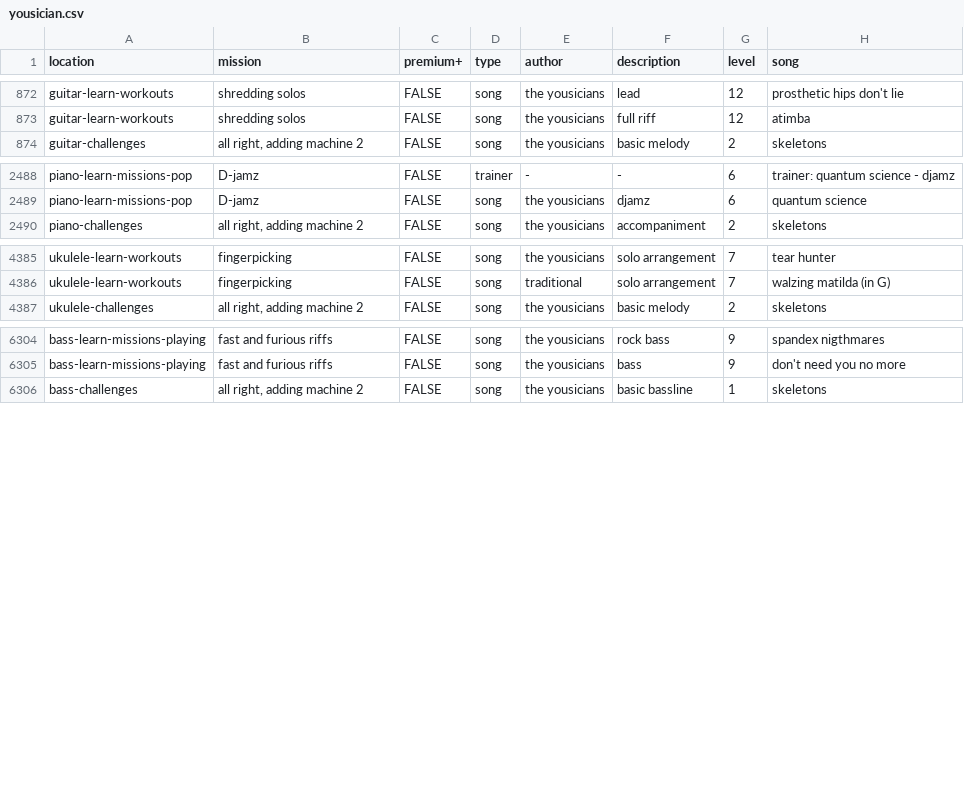
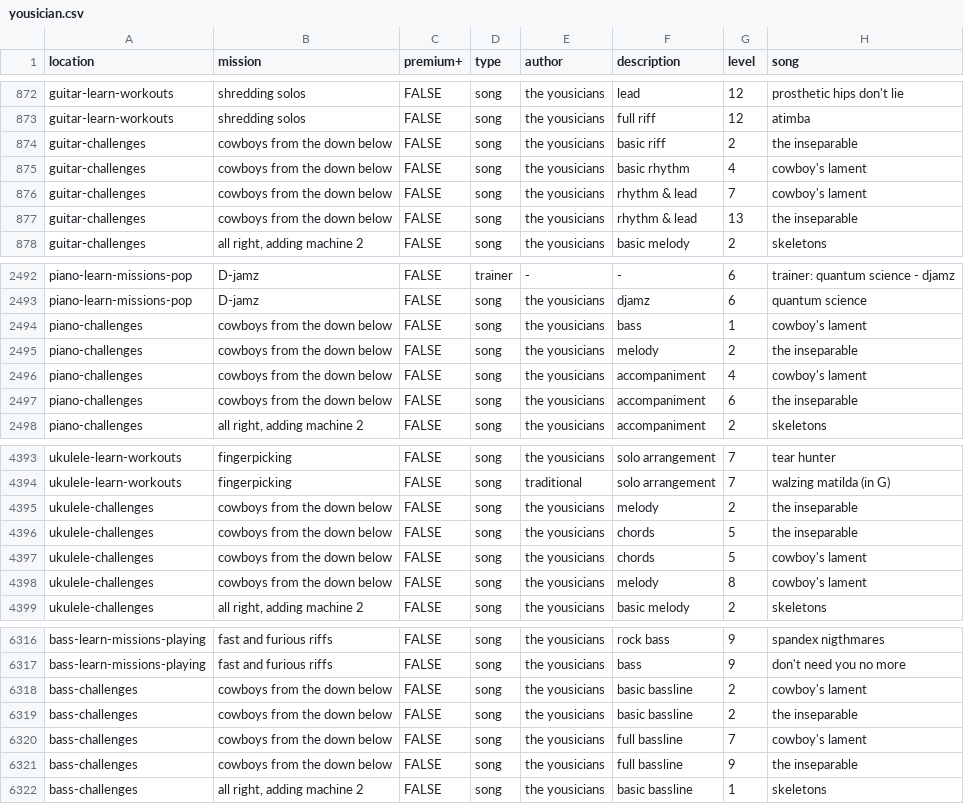
Before and after one commit to zeljkofilipin/yousician, a CSV file: yousician.csv, drawn as a sheet; only a part is shown, gaps mark what is left out; the diff names each change by its address in the sheet, - before the commit and + after, or states it on an @@ line.

Commit message:
challenge: 2021-42

```diff
--- a/yousician.csv
+++ b/yousician.csv
+row 874: guitar-challenges | cowboys from the down below | FALSE | song | the yousicians | basic riff | 2 | the inseparable
+row 875: guitar-challenges | cowboys from the down below | FALSE | song | the yousicians | basic rhythm | 4 | cowboy's lament
+row 876: guitar-challenges | cowboys from the down below | FALSE | song | the yousicians | rhythm & lead | 7 | cowboy's lament
+row 877: guitar-challenges | cowboys from the down below | FALSE | song | the yousicians | rhythm & lead | 13 | the inseparable
+row 2494: piano-challenges | cowboys from the down below | FALSE | song | the yousicians | bass | 1 | cowboy's lament
+row 2495: piano-challenges | cowboys from the down below | FALSE | song | the yousicians | melody | 2 | the inseparable
+row 2496: piano-challenges | cowboys from the down below | FALSE | song | the yousicians | accompaniment | 4 | cowboy's lament
+row 2497: piano-challenges | cowboys from the down below | FALSE | song | the yousicians | accompaniment | 6 | the inseparable
+row 4395: ukulele-challenges | cowboys from the down below | FALSE | song | the yousicians | melody | 2 | the inseparable
+row 4396: ukulele-challenges | cowboys from the down below | FALSE | song | the yousicians | chords | 5 | the inseparable
+row 4397: ukulele-challenges | cowboys from the down below | FALSE | song | the yousicians | chords | 5 | cowboy's lament
+row 4398: ukulele-challenges | cowboys from the down below | FALSE | song | the yousicians | melody | 8 | cowboy's lament
+row 6318: bass-challenges | cowboys from the down below | FALSE | song | the yousicians | basic bassline | 2 | cowboy's lament
+row 6319: bass-challenges | cowboys from the down below | FALSE | song | the yousicians | basic bassline | 2 | the inseparable
+row 6320: bass-challenges | cowboys from the down below | FALSE | song | the yousicians | full bassline | 7 | cowboy's lament
+row 6321: bass-challenges | cowboys from the down below | FALSE | song | the yousicians | full bassline | 9 | the inseparable
```
Also changed, not shown: challenges.csv, 1 other file.
